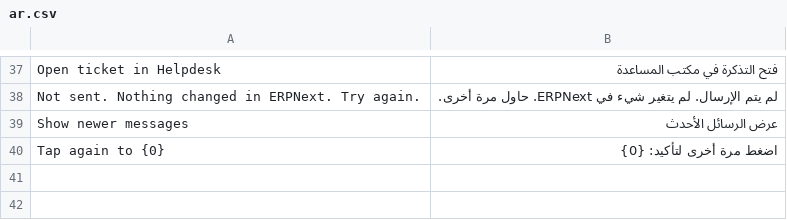
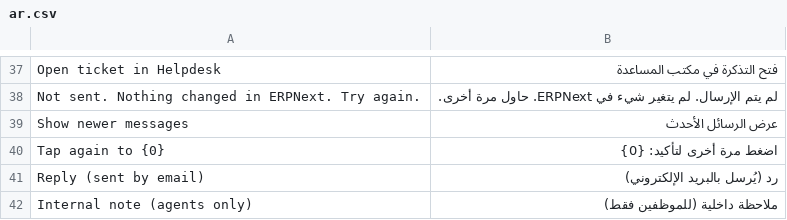
Before and after one commit to ONE-F-M/one_bpmn, a CSV file: one_bpmn/translations/ar.csv, drawn as a sheet; only a part is shown, gaps mark what is left out.

Commit message:
fix(WI-003300): match the email boards for buttons and chips in every layout
- Decision card and Step by step: the primary action comes first, full
  width and green when its workflow state has no colour; the others are
  white outlined buttons. Step by step stacks them one per row.
- Cancel after the first tap brought nothing back, because the row's
  hidden binding evaluated to null; it is now an explicit boolean.
- Reason panels: full width confirm with a Cancel link under it.
- Chips are grey rounded rectangles; a picked chip stays blue.
- Step by step: screen 2 is Details in a bordered table, Tap Next on
  every screen.
- Conversation: saved replies, reply, note and the task action share one
  chip row, the task action black; the reply box has a label, starts
  empty instead of showing null, and puts Cancel before Send.

```diff
--- a/one_bpmn/translations/ar.csv
+++ b/one_bpmn/translations/ar.csv
@@ -40 +40,3 @@ Show newer messages,عرض الرسائل الأحدث
 Tap again to {0},اضغط مرة أخرى لتأكيد: {0}
+Reply (sent by email),رد (يُرسل بالبريد الإلكتروني)
+Internal note (agents only),ملاحظة داخلية (للموظفين فقط)
```
Also changed, not shown: 9 other files.
